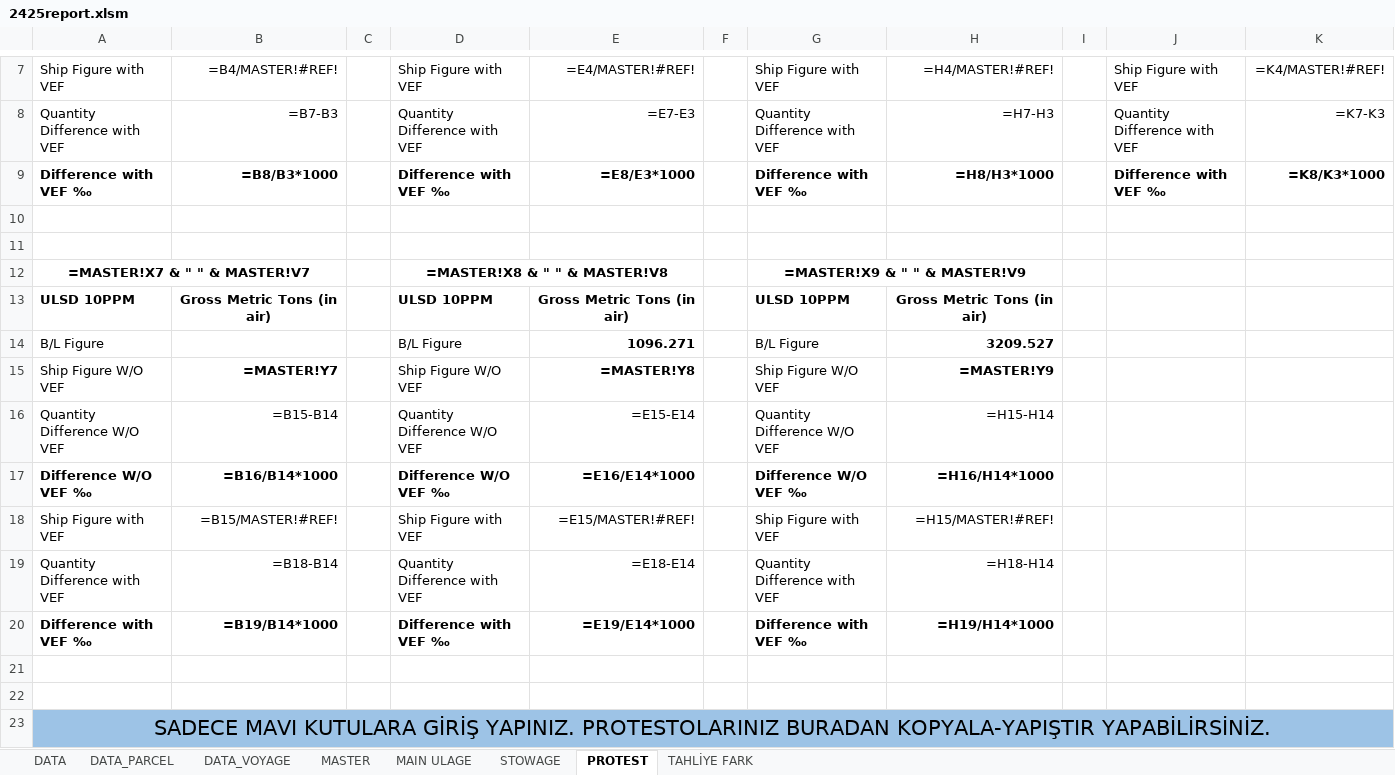
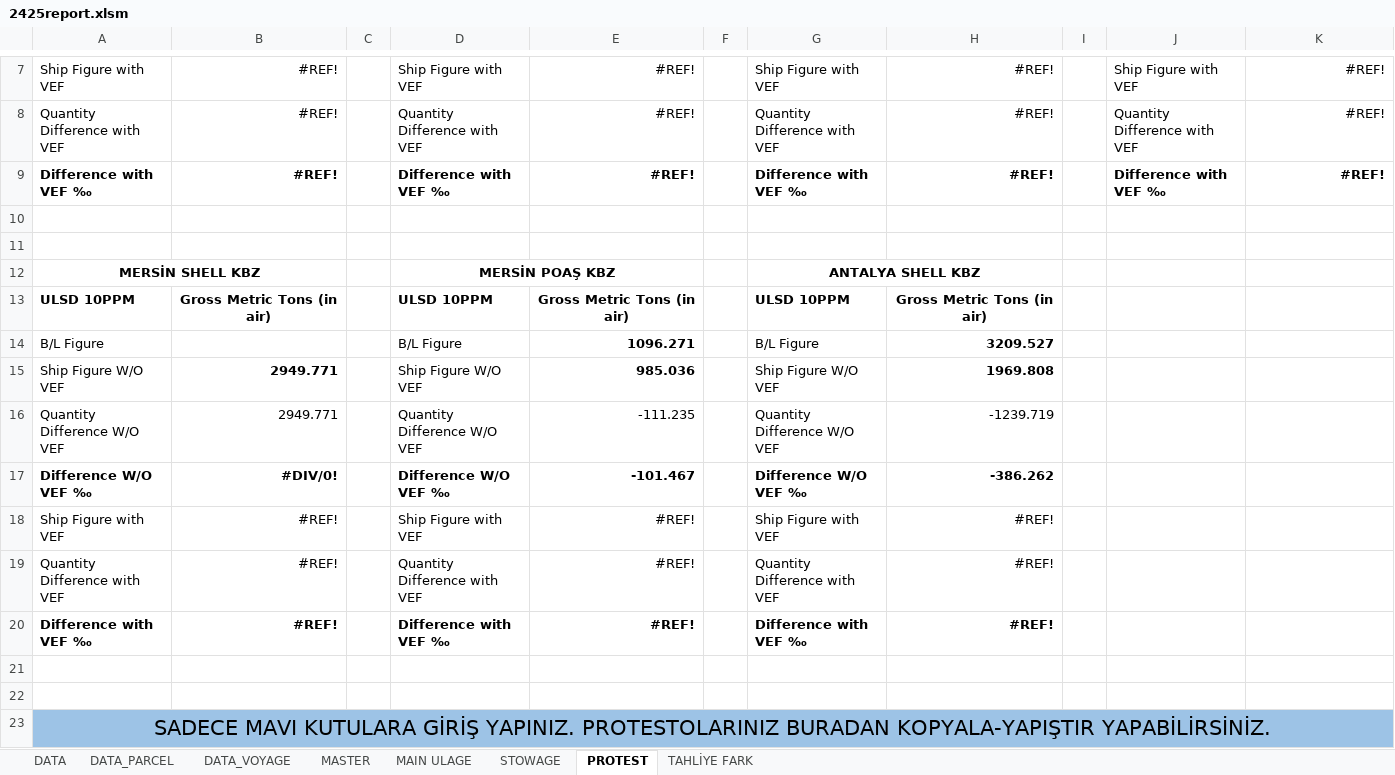
Before and after one commit to akinaridici/ULLAGEMASTER, an Excel workbook: 2425report.xlsm, sheet PROTEST, drawn as a sheet; only a part is shown, gaps mark what is left out; values as stored, in another font and other column widths than the file's, no borders; formulas without a stored value are shown as written; removed rows and columns are numbered as before the commit, all else as after; the diff covers the shown part only; the diff names each change by its address in the sheet, - before the commit and + after, or states it on an @@ line.

```diff
--- a/2425report.xlsm (sheet PROTEST)
+++ b/2425report.xlsm (sheet PROTEST)
-B7: =B4/MASTER!#REF!
+B7: #REF!
-E7: =E4/MASTER!#REF!
+E7: #REF!
-H7: =H4/MASTER!#REF!
+H7: #REF!
-K7: =K4/MASTER!#REF!
+K7: #REF!
-B8: =B7-B3
+B8: #REF!
-E8: =E7-E3
+E8: #REF!
-H8: =H7-H3
+H8: #REF!
-K8: =K7-K3
+K8: #REF!
-B9: =B8/B3*1000
+B9: #REF!
-E9: =E8/E3*1000
+E9: #REF!
-H9: =H8/H3*1000
+H9: #REF!
-K9: =K8/K3*1000
+K9: #REF!
-row 12: =MASTER!X7 & " " & MASTER!V7 |  |  | =MASTER!X8 & " " & MASTER!V8 |  |  | =MASTER!X9 & " " & MASTER!V9
+row 12: MERSİN SHELL KBZ |  |  | MERSİN POAŞ KBZ |  |  | ANTALYA SHELL KBZ
-B15: =MASTER!Y7
+B15: 2949.771
-E15: =MASTER!Y8
+E15: 985.036
-H15: =MASTER!Y9
+H15: 1969.808
-B16: =B15-B14
+B16: 2949.771
-E16: =E15-E14
+E16: -111.235
-H16: =H15-H14
+H16: -1239.719
-B17: =B16/B14*1000
+B17: #DIV/0!
-E17: =E16/E14*1000
+E17: -101.467
-H17: =H16/H14*1000
+H17: -386.262
-B18: =B15/MASTER!#REF!
+B18: #REF!
-E18: =E15/MASTER!#REF!
+E18: #REF!
-H18: =H15/MASTER!#REF!
+H18: #REF!
-B19: =B18-B14
+B19: #REF!
-E19: =E18-E14
+E19: #REF!
-H19: =H18-H14
+H19: #REF!
-B20: =B19/B14*1000
+B20: #REF!
-E20: =E19/E14*1000
+E20: #REF!
-H20: =H19/H14*1000
+H20: #REF!
```
Also changed, not shown: 1 added row, 1 removed row and 12 edited cells elsewhere in this sheet, sheet MASTER, sheet STOWAGE, sheet DATA, sheet MAIN ULAGE, sheet DATA_PARCEL, sheet TAHLİYE FARK, hidden cells, charts or pictures, 01-26_report.xlsm, template/TEMPLATE.xlsm, 7 other files.
